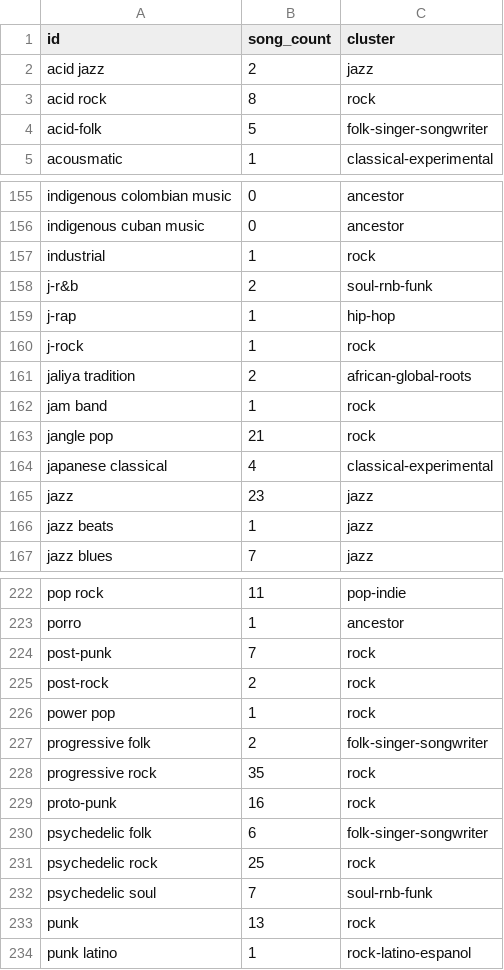
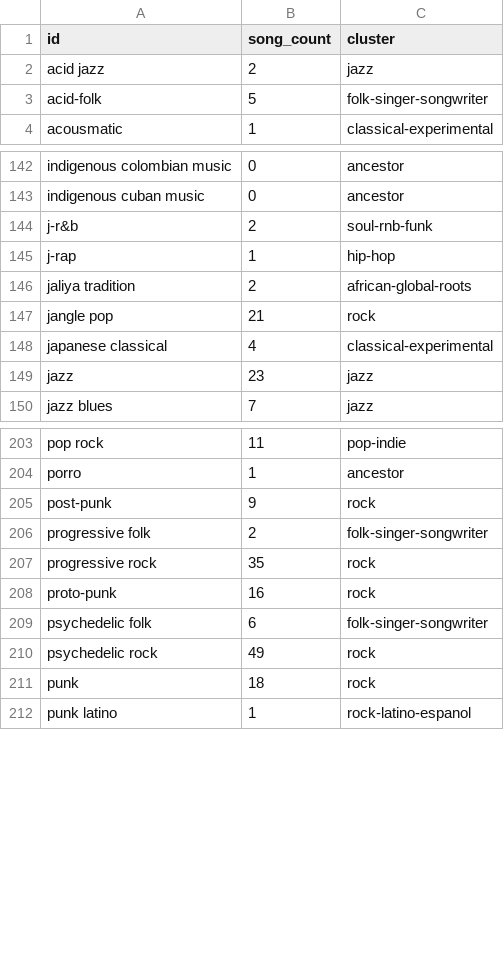
Before and after one commit to Valentinaorj/my-listening-map, a CSV file: data/nodes.csv, drawn as a sheet; only a part is shown, gaps mark what is left out; the diff covers the shown part only.

```diff
--- a/data/nodes.csv
+++ b/data/nodes.csv
@@ -3 +2,0 @@
-"acid rock","8","rock"
@@ -157 +143,0 @@
-"industrial","1","rock"
@@ -160 +145,0 @@
-"j-rock","1","rock"
@@ -162 +146,0 @@
-"jam band","1","rock"
@@ -166 +149,0 @@
-"jazz beats","1","jazz"
@@ -224,3 +205 @@
-"post-punk","7","rock"
-"post-rock","2","rock"
-"power pop","1","rock"
+post-punk,9,rock
@@ -231,3 +210,2 @@
-"psychedelic rock","25","rock"
-"psychedelic soul","7","soul-rnb-funk"
-"punk","13","rock"
+psychedelic rock,49,rock
+punk,18,rock
```
Also changed, not shown: 1 added row, 22 removed rows and 16 edited cells elsewhere in this file, data/master_playlist_enriched.csv, 3 other files.
